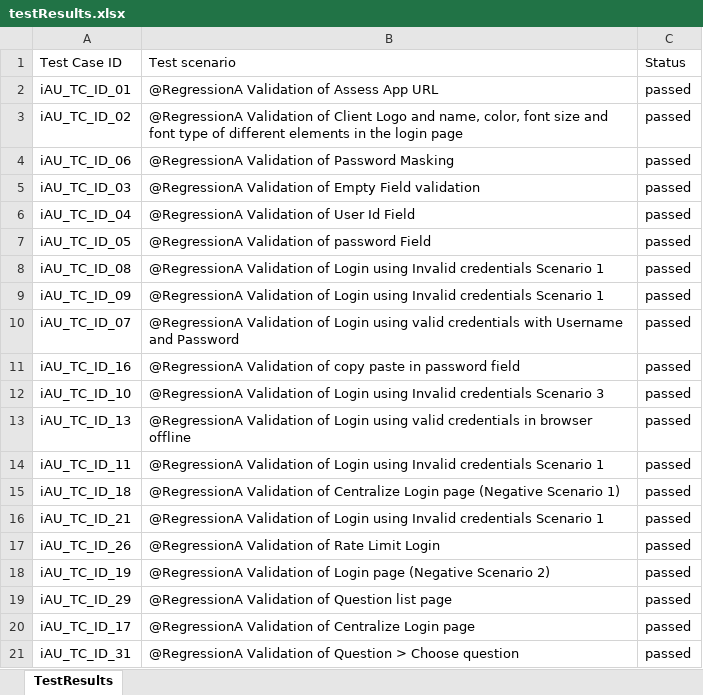
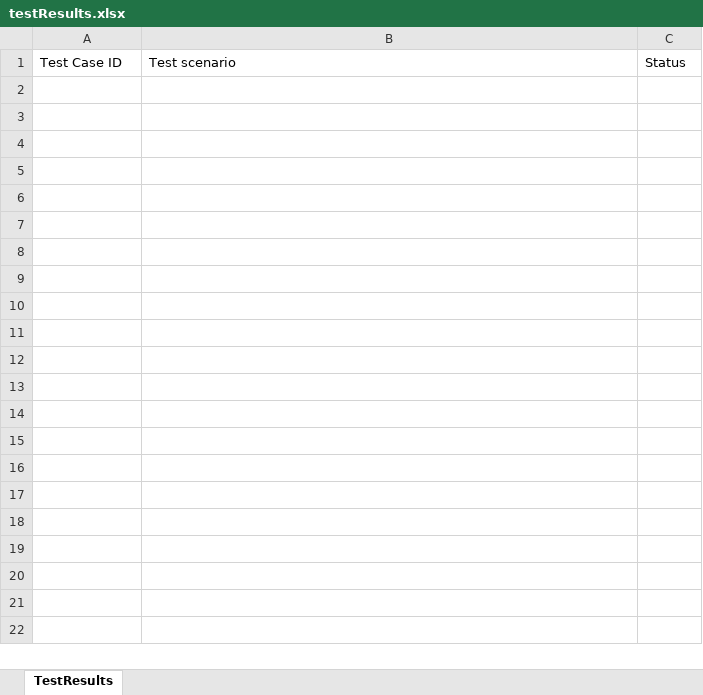
Before and after one commit to RaghuCPatel/Elumina, an Excel workbook: testResults.xlsx, sheet TestResults, drawn as a sheet; only a part is shown; values as stored, in another font and other column widths than the file's, no borders; the diff covers the shown part only; the diff names each change by its address in the sheet, - before the commit and + after, or states it on an @@ line.

```diff
--- a/testResults.xlsx (sheet TestResults)
+++ b/testResults.xlsx (sheet TestResults)
-row 2: iAU_TC_ID_01 | @RegressionA Validation of Assess App URL | passed
-row 3: iAU_TC_ID_02 | @RegressionA Validation of Client Logo and name, color, font size and font type of different elements in the login page | passed
-row 4: iAU_TC_ID_06 | @RegressionA Validation of Password Masking | passed
-row 5: iAU_TC_ID_03 | @RegressionA Validation of Empty Field validation | passed
-row 6: iAU_TC_ID_04 | @RegressionA Validation of User Id Field | passed
-row 7: iAU_TC_ID_05 | @RegressionA Validation of password Field | passed
-row 8: iAU_TC_ID_08 | @RegressionA Validation of Login using Invalid credentials Scenario 1 | passed
-row 9: iAU_TC_ID_09 | @RegressionA Validation of Login using Invalid credentials Scenario 1 | passed
-row 10: iAU_TC_ID_07 | @RegressionA Validation of Login using valid credentials with Username and Password | passed
-row 11: iAU_TC_ID_16 | @RegressionA Validation of copy paste in password field | passed
-row 12: iAU_TC_ID_10 | @RegressionA Validation of Login using Invalid credentials Scenario 3 | passed
-row 13: iAU_TC_ID_13 | @RegressionA Validation of Login using valid credentials in browser offline | passed
-row 14: iAU_TC_ID_11 | @RegressionA Validation of Login using Invalid credentials Scenario 1 | passed
-row 15: iAU_TC_ID_18 | @RegressionA Validation of Centralize Login page (Negative Scenario 1) | passed
-row 16: iAU_TC_ID_21 | @RegressionA Validation of Login using Invalid credentials Scenario 1 | passed
-row 17: iAU_TC_ID_26 | @RegressionA Validation of Rate Limit Login | passed
-row 18: iAU_TC_ID_19 | @RegressionA Validation of Login page (Negative Scenario 2) | passed
-row 19: iAU_TC_ID_29 | @RegressionA Validation of Question list page | passed
-row 20: iAU_TC_ID_17 | @RegressionA Validation of Centralize Login page | passed
-row 21: iAU_TC_ID_31 | @RegressionA Validation of Question > Choose question | passed
```
Also changed, not shown: 163 removed rows elsewhere in this sheet, 5 other files.
